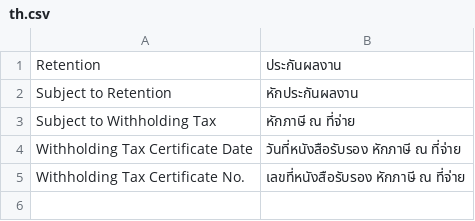
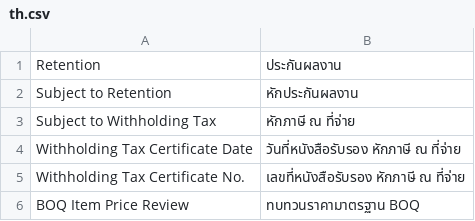
Before and after one commit to Akkarapon-phi/consbiz, a CSV file: consbiz/translations/th.csv, drawn as a sheet.

```diff
--- a/consbiz/translations/th.csv
+++ b/consbiz/translations/th.csv
@@ -5 +5,2 @@
 "Withholding Tax Certificate No.","เลขที่หนังสือรับรอง หักภาษี ณ ที่จ่าย"
+"BOQ Item Price Review","ทบทวนราคามาตรฐาน BOQ"
```
Also changed, not shown: 16 other files.
